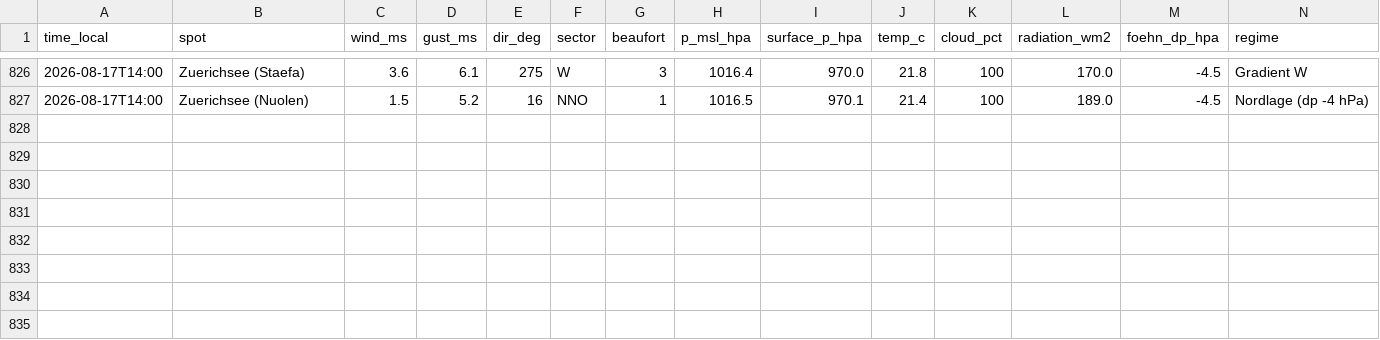
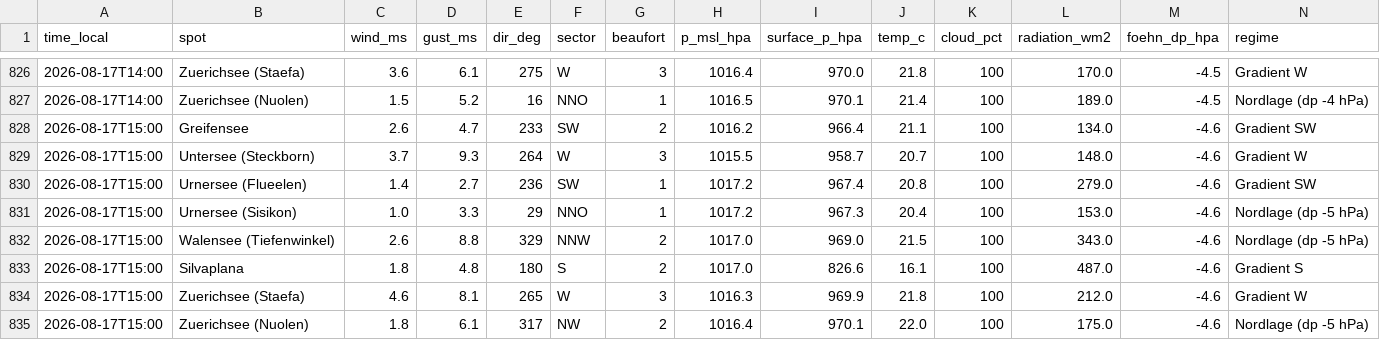
Before and after one commit to ramunbaer/Windforecast, a CSV file: data/history.csv, drawn as a sheet; only a part is shown, gaps mark what is left out.

Commit message:
data: 2026-08-17T13:32:32Z

```diff
--- a/data/history.csv
+++ b/data/history.csv
@@ -827 +827,9 @@ time_local,spot,wind_ms,gust_ms,dir_deg,sector,beaufort,p_msl_hpa,surface_p_hpa,
 2026-08-17T14:00,Zuerichsee (Nuolen),1.5,5.2,16,NNO,1,1016.5,970.1,21.4,100,189.0,-4.5,Nordlage (dp -4 hPa)
+2026-08-17T15:00,Greifensee,2.6,4.7,233,SW,2,1016.2,966.4,21.1,100,134.0,-4.6,Gradient SW
+2026-08-17T15:00,Untersee (Steckborn),3.7,9.3,264,W,3,1015.5,958.7,20.7,100,148.0,-4.6,Gradient W
+2026-08-17T15:00,Urnersee (Flueelen),1.4,2.7,236,SW,1,1017.2,967.4,20.8,100,279.0,-4.6,Gradient SW
+2026-08-17T15:00,Urnersee (Sisikon),1.0,3.3,29,NNO,1,1017.2,967.3,20.4,100,153.0,-4.6,Nordlage (dp -5 hPa)
+2026-08-17T15:00,Walensee (Tiefenwinkel),2.6,8.8,329,NNW,2,1017.0,969.0,21.5,100,343.0,-4.6,Nordlage (dp -5 hPa)
+2026-08-17T15:00,Silvaplana,1.8,4.8,180,S,2,1017.0,826.6,16.1,100,487.0,-4.6,Gradient S
+2026-08-17T15:00,Zuerichsee (Staefa),4.6,8.1,265,W,3,1016.3,969.9,21.8,100,212.0,-4.6,Gradient W
+2026-08-17T15:00,Zuerichsee (Nuolen),1.8,6.1,317,NW,2,1016.4,970.1,22.0,100,175.0,-4.6,Nordlage (dp -5 hPa)
```
Also changed, not shown: 2 other files.
